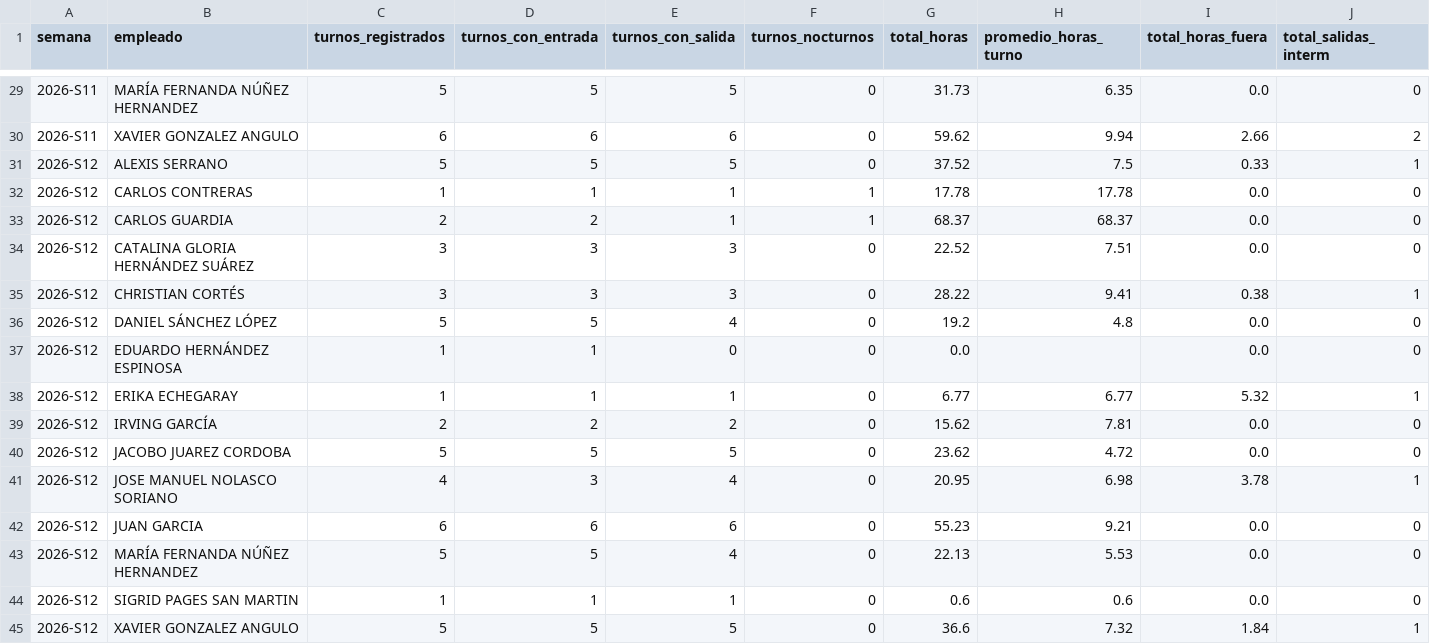
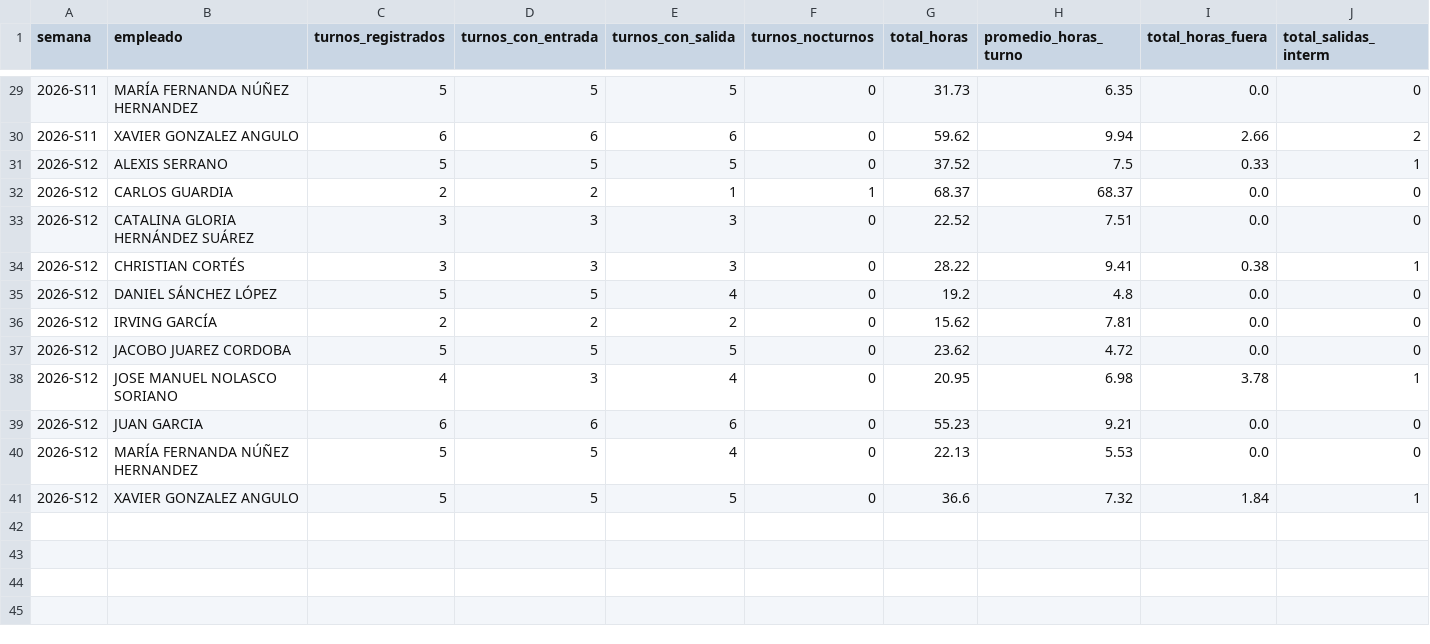
Before and after one commit to nadiaruppelmx-dot/process_attendance, a CSV file: data/processed/resumen_semanal.csv, drawn as a sheet; only a part is shown, gaps mark what is left out.

Commit message:
Actualización semanal: resumen_semanal.csv

```diff
--- a/data/processed/resumen_semanal.csv
+++ b/data/processed/resumen_semanal.csv
@@ -31,3 +31,2 @@
 2026-S12,ALEXIS SERRANO,5,5,5,0,37.52,7.5,0.33,1
-2026-S12,CARLOS CONTRERAS,1,1,1,1,17.78,17.78,0.0,0
 2026-S12,CARLOS GUARDIA,2,2,1,1,68.37,68.37,0.0,0
@@ -36,4 +35,2 @@
 2026-S12,DANIEL SÁNCHEZ LÓPEZ,5,5,4,0,19.2,4.8,0.0,0
-2026-S12,EDUARDO HERNÁNDEZ  ESPINOSA,1,1,0,0,0.0,,0.0,0
-2026-S12,ERIKA  ECHEGARAY,1,1,1,0,6.77,6.77,5.32,1
 2026-S12,IRVING GARCÍA,2,2,2,0,15.62,7.81,0.0,0
@@ -43,3 +40,2 @@
 2026-S12,MARÍA FERNANDA NÚÑEZ HERNANDEZ,5,5,4,0,22.13,5.53,0.0,0
-2026-S12,SIGRID PAGES SAN MARTIN,1,1,1,0,0.6,0.6,0.0,0
 2026-S12,XAVIER GONZALEZ ANGULO,5,5,5,0,36.6,7.32,1.84,1
```
